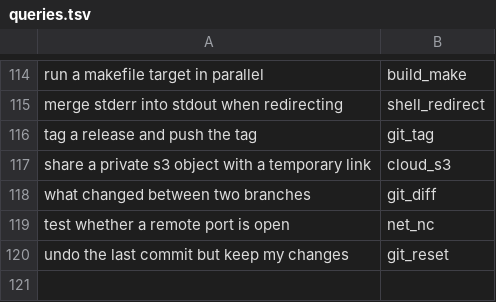
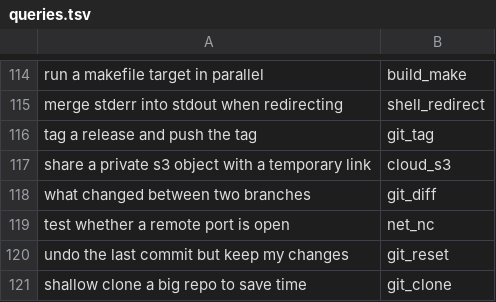
Before and after one commit to yesitsfebreeze/justdown, a TSV file: eval/queries.tsv, drawn as a sheet; only a part is shown, gaps mark what is left out.

```diff
--- a/eval/queries.tsv
+++ b/eval/queries.tsv
@@ -120 +120,2 @@ test whether a remote port is open	net_nc
 undo the last commit but keep my changes	git_reset
+shallow clone a big repo to save time	git_clone
```
Also changed, not shown: 1 other file.
